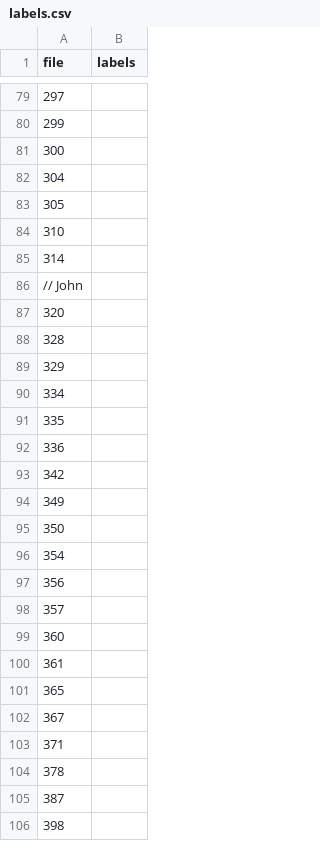
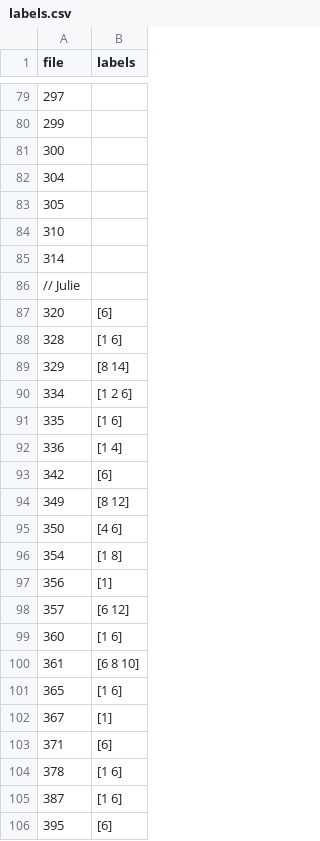
Before and after one commit to sam901122/2022_Fall_TM_Final, a CSV file: text_mining/labels.csv, drawn as a sheet; only a part is shown, gaps mark what is left out.

Commit message:
Julie Label

```diff
--- a/text_mining/labels.csv
+++ b/text_mining/labels.csv
@@ -85,22 +85,22 @@ file, labels
 314,
-// John
-320,
-328,
-329,
-334,
-335,
-336,
-342,
-349,
-350,
-354,
-356,
-357,
-360,
-361,
-365,
-367,
-371,
-378,
-387,
-398,
+// Julie
+320, [6]
+328, [1 6]
+329, [8 14]
+334, [1 2 6]
+335, [1 6]
+336, [1 4]
+342, [6]
+349, [8 12]
+350, [4 6]
+354, [1 8]
+356, [1]
+357, [6 12]
+360, [1 6]
+361, [6 8 10]
+365, [1 6]
+367, [1]
+371, [6]
+378, [1 6]
+387, [1 6]
+395, [6]
```
Also changed, not shown: 1 other file.
